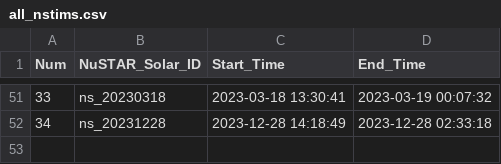
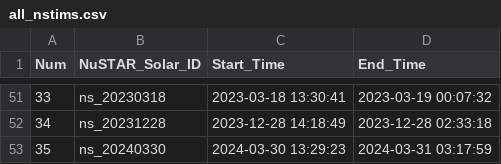
Before and after one commit to ianan/nsigh_all, a CSV file: all_nstims.csv, drawn as a sheet; only a part is shown, gaps mark what is left out.

Commit message:
Update all_nstims.csv

```diff
--- a/all_nstims.csv
+++ b/all_nstims.csv
@@ -52 +52,2 @@ Num,NuSTAR_Solar_ID,Start_Time,End_Time
 "34","ns_20231228","2023-12-28 14:18:49","2023-12-28 02:33:18"
+"35","ns_20240330","2024-03-30 13:29:23","2024-03-31 03:17:59"
```
